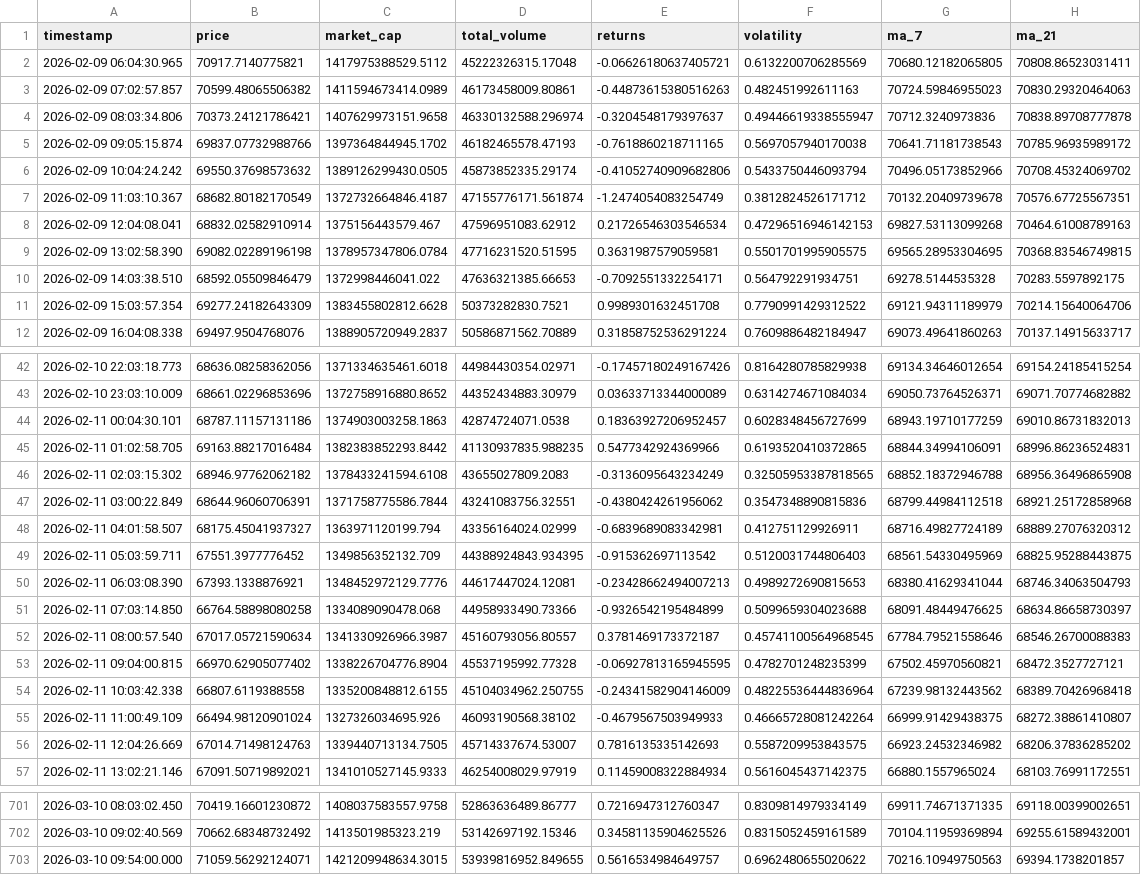
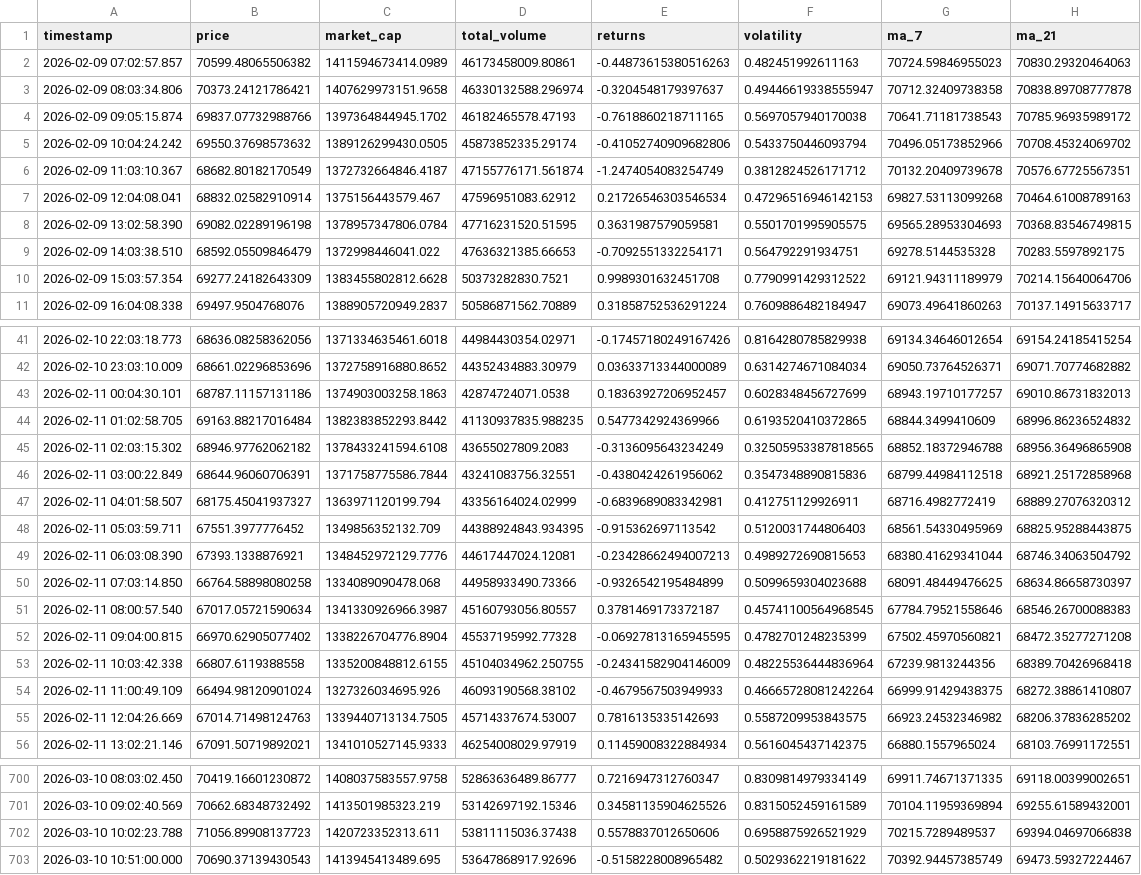
Before and after one commit to ProsperOdali/crypto-tracker, a CSV file: data/bitcoin_market_data.csv, drawn as a sheet; only a part is shown, gaps mark what is left out; the diff covers the shown part only.

```diff
--- a/data/bitcoin_market_data.csv
+++ b/data/bitcoin_market_data.csv
@@ -1,5 +1,4 @@
 timestamp,price,market_cap,total_volume,returns,volatility,ma_7,ma_21
-2026-02-09 06:04:30.965,70917.7140775821,1417975388529.5112,45222326315.17048,-0.06626180637405721,0.6132200706285569,70680.12182065805,70808.86523031411
 2026-02-09 07:02:57.857,70599.48065506382,1411594673414.0989,46173458009.80861,-0.44873615380516263,0.482451992611163,70724.59846955023,70830.29320464063
-2026-02-09 08:03:34.806,70373.24121786421,1407629973151.9658,46330132588.296974,-0.3204548179397637,0.49446619338555947,70712.3240973836,70838.89708777878
+2026-02-09 08:03:34.806,70373.24121786421,1407629973151.9658,46330132588.296974,-0.3204548179397637,0.49446619338555947,70712.32409738358,70838.89708777878
 2026-02-09 09:05:15.874,69837.07732988766,1397364844945.1702,46182465578.47193,-0.7618860218711165,0.5697057940170038,70641.71181738543,70785.96935989172
@@ -8,3 +7,3 @@ timestamp,price,market_cap,total_volume,returns,volatility,ma_7,ma_21
 2026-02-09 12:04:08.041,68832.02582910914,1375156443579.467,47596951083.62912,0.21726546303546534,0.47296516946142153,69827.53113099268,70464.61008789163
-2026-02-09 13:02:58.390,69082.02289196198,1378957347806.0784,47716231520.51595,0.3631987579059581,0.5501701995905575,69565.28953304695,70368.83546749815
+2026-02-09 13:02:58.390,69082.02289196198,1378957347806.0784,47716231520.51595,0.3631987579059581,0.5501701995905575,69565.28953304693,70368.83546749815
 2026-02-09 14:03:38.510,68592.05509846479,1372998446041.022,47636321385.66653,-0.7092551332254171,0.564792291934751,69278.5144535328,70283.5597892175
@@ -43,13 +42,13 @@ timestamp,price,market_cap,total_volume,returns,volatility,ma_7,ma_21
 2026-02-10 23:03:10.009,68661.02296853696,1372758916880.8652,44352434883.30979,0.03633713344000089,0.6314274671084034,69050.73764526371,69071.70774682882
-2026-02-11 00:04:30.101,68787.11157131186,1374903003258.1863,42874724071.0538,0.18363927206952457,0.6028348456727699,68943.19710177259,69010.86731832013
-2026-02-11 01:02:58.705,69163.88217016484,1382383852293.8442,41130937835.988235,0.5477342924369966,0.6193520410372865,68844.34994106091,68996.86236524831
+2026-02-11 00:04:30.101,68787.11157131186,1374903003258.1863,42874724071.0538,0.18363927206952457,0.6028348456727699,68943.19710177257,69010.86731832013
+2026-02-11 01:02:58.705,69163.88217016484,1382383852293.8442,41130937835.988235,0.5477342924369966,0.6193520410372865,68844.3499410609,68996.86236524832
 2026-02-11 02:03:15.302,68946.97762062182,1378433241594.6108,43655027809.2083,-0.3136095643234249,0.32505953387818565,68852.18372946788,68956.36496865908
 2026-02-11 03:00:22.849,68644.96060706391,1371758775586.7844,43241083756.32551,-0.4380424261956062,0.3547348890815836,68799.44984112518,68921.25172858968
-2026-02-11 04:01:58.507,68175.45041937327,1363971120199.794,43356164024.02999,-0.6839689083342981,0.412751129926911,68716.49827724189,68889.27076320312
+2026-02-11 04:01:58.507,68175.45041937327,1363971120199.794,43356164024.02999,-0.6839689083342981,0.412751129926911,68716.4982772419,68889.27076320312
 2026-02-11 05:03:59.711,67551.3977776452,1349856352132.709,44388924843.934395,-0.915362697113542,0.5120031744806403,68561.54330495969,68825.95288443875
-2026-02-11 06:03:08.390,67393.1338876921,1348452972129.7776,44617447024.12081,-0.23428662494007213,0.4989272690815653,68380.41629341044,68746.34063504793
+2026-02-11 06:03:08.390,67393.1338876921,1348452972129.7776,44617447024.12081,-0.23428662494007213,0.4989272690815653,68380.41629341044,68746.34063504792
 2026-02-11 07:03:14.850,66764.58898080258,1334089090478.068,44958933490.73366,-0.9326542195484899,0.5099659304023688,68091.48449476625,68634.86658730397
 2026-02-11 08:00:57.540,67017.05721590634,1341330926966.3987,45160793056.80557,0.3781469173372187,0.45741100564968545,67784.79521558646,68546.26700088383
-2026-02-11 09:04:00.815,66970.62905077402,1338226704776.8904,45537195992.77328,-0.06927813165945595,0.4782701248235399,67502.45970560821,68472.3527727121
-2026-02-11 10:03:42.338,66807.6119388558,1335200848812.6155,45104034962.250755,-0.24341582904146009,0.48225536444836964,67239.98132443562,68389.70426968418
+2026-02-11 09:04:00.815,66970.62905077402,1338226704776.8904,45537195992.77328,-0.06927813165945595,0.4782701248235399,67502.45970560821,68472.35277271208
+2026-02-11 10:03:42.338,66807.6119388558,1335200848812.6155,45104034962.250755,-0.24341582904146009,0.48225536444836964,67239.9813244356,68389.70426968418
 2026-02-11 11:00:49.109,66494.98120901024,1327326034695.926,46093190568.38102,-0.4679567503949933,0.46665728081242264,66999.91429438375,68272.38861410807
@@ -702,2 +701,3 @@ timestamp,price,market_cap,total_volume,returns,volatility,ma_7,ma_21
 2026-03-10 09:02:40.569,70662.68348732492,1413501985323.219,53142697192.15346,0.34581135904625526,0.8315052459161589,70104.11959369894,69255.61589432001
-2026-03-10 09:54:00.000,71059.56292124071,1421209948634.3015,53939816952.849655,0.5616534984649757,0.6962480655020622,70216.10949750563,69394.1738201857
+2026-03-10 10:02:23.788,71056.89908137723,1420723352313.611,53811115036.37438,0.5578837012650606,0.6958875926521929,70215.7289489537,69394.04697066838
+2026-03-10 10:51:00.000,70690.37139430543,1413945413489.695,53647868917.92696,-0.5158228008965482,0.5029362219181622,70392.94457385749,69473.59327224467
```
Also changed, not shown: 111 edited cells elsewhere in this file.
